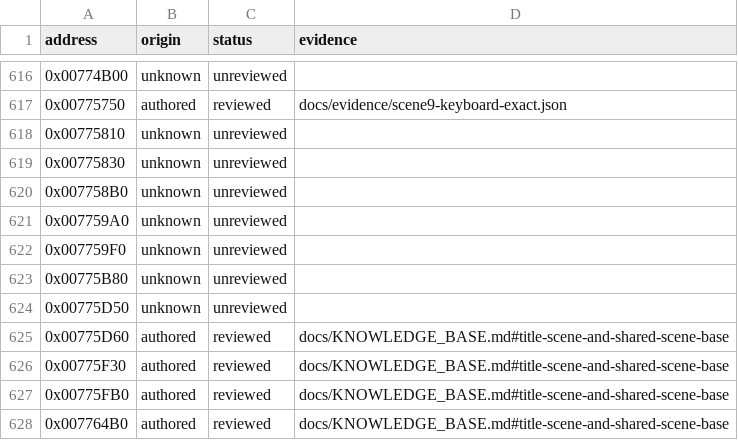
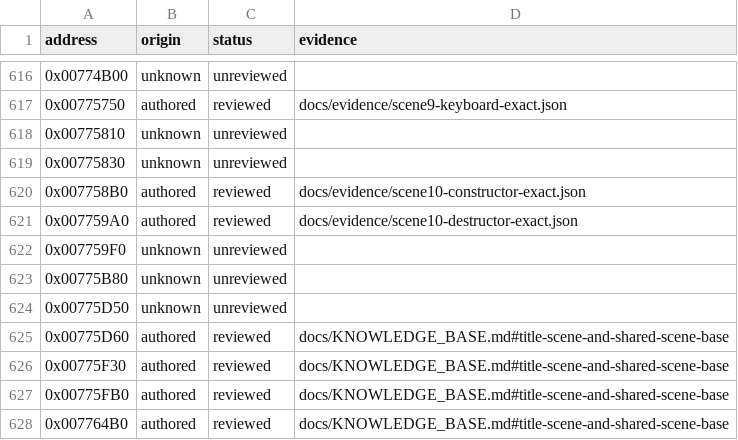
Before and after one commit to N0zoM1z0/Eternal-Fighter-Zero, a CSV file: config/function-origins.csv, drawn as a sheet; only a part is shown, gaps mark what is left out.

```diff
--- a/config/function-origins.csv
+++ b/config/function-origins.csv
@@ -619,4 +619,4 @@ address,origin,status,evidence
 0x00775830,unknown,unreviewed,
-0x007758B0,unknown,unreviewed,
-0x007759A0,unknown,unreviewed,
+0x007758B0,authored,reviewed,docs/evidence/scene10-constructor-exact.json
+0x007759A0,authored,reviewed,docs/evidence/scene10-destructor-exact.json
 0x007759F0,unknown,unreviewed,
```
Also changed, not shown: config/function-boundaries.csv, config/functions.csv, 11 other files.
